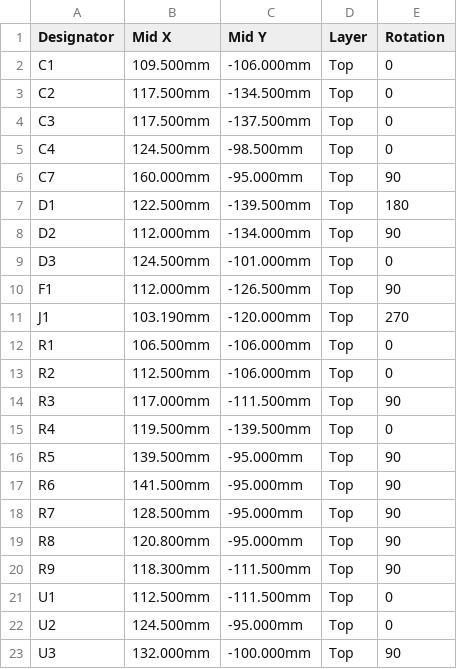
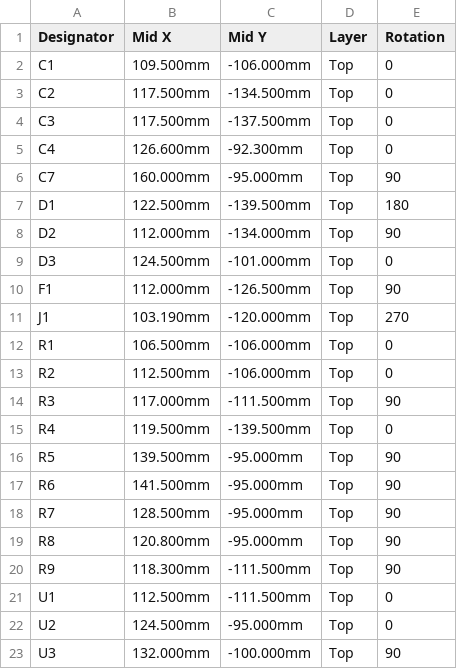
Before and after one commit to Legal-Copy7045/Magic-bHAnds, a CSV file: hardware/reader-carrier/fab/cpl.csv, drawn as a sheet.

```diff
--- a/hardware/reader-carrier/fab/cpl.csv
+++ b/hardware/reader-carrier/fab/cpl.csv
@@ -4,3 +4,3 @@ C2,117.500mm,-134.500mm,Top,0
 C3,117.500mm,-137.500mm,Top,0
-C4,124.500mm,-98.500mm,Top,0
+C4,126.600mm,-92.300mm,Top,0
 C7,160.000mm,-95.000mm,Top,90
```
Also changed, not shown: 25 other files.
